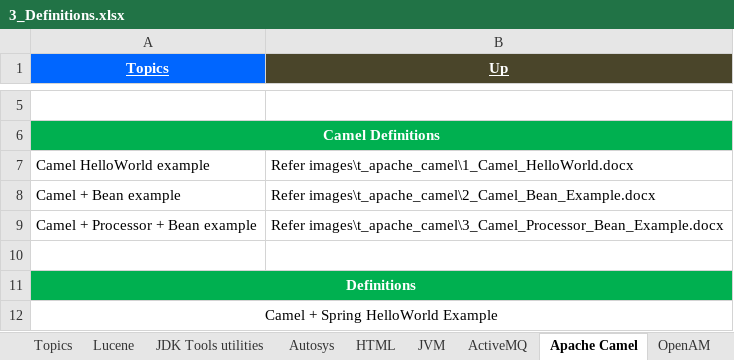
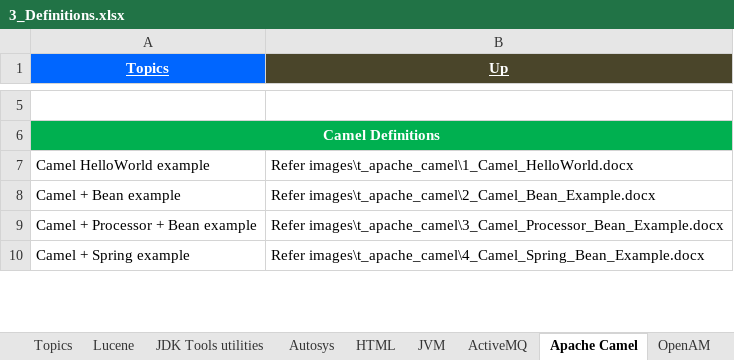
Before and after one commit to GDivya111/images, an Excel workbook: Definitions/3_Definitions.xlsx, sheet Apache Camel, drawn as a sheet; only a part is shown, gaps mark what is left out; values as stored, in another font and other column widths than the file's, no borders; removed rows and columns are numbered as before the commit, all else as after; the diff covers the shown part only; the diff names each change by its address in the sheet, - before the commit and + after, or states it on an @@ line.

Commit message:
Apache Camel
Apache Camel

```diff
--- a/Definitions/3_Definitions.xlsx (sheet Apache Camel)
+++ b/Definitions/3_Definitions.xlsx (sheet Apache Camel)
-row 10: (empty)
+row 10: Camel + Spring example | Refer images\t_apache_camel\4_Camel_Spring_Bean_Example.docx
-row 11: Definitions
-row 12: Camel + Spring HelloWorld Example
```
Also changed, not shown: 7 added rows, 4 removed rows and 4 edited cells elsewhere in this sheet, 5 other files.
